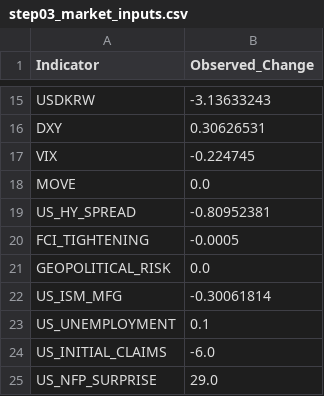
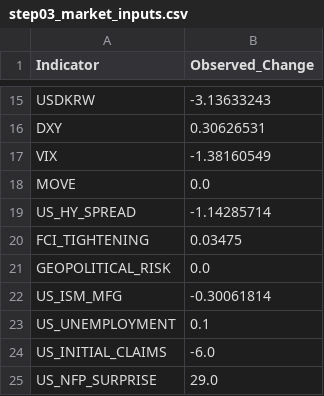
Before and after one commit to mia2628/portfolio_intelligence, a CSV file: data/step03_market_inputs.csv, drawn as a sheet; only a part is shown, gaps mark what is left out.

```diff
--- a/data/step03_market_inputs.csv
+++ b/data/step03_market_inputs.csv
@@ -16,6 +16,6 @@ USDKRW,-3.13633243
 DXY,0.30626531
-VIX,-0.224745
+VIX,-1.38160549
 MOVE,0.0
-US_HY_SPREAD,-0.80952381
-FCI_TIGHTENING,-0.0005
+US_HY_SPREAD,-1.14285714
+FCI_TIGHTENING,0.03475
 GEOPOLITICAL_RISK,0.0
```
Also changed, not shown: data/historical/historical_data.csv, data/step03_market_inputs_actual.csv, 10 other files.
